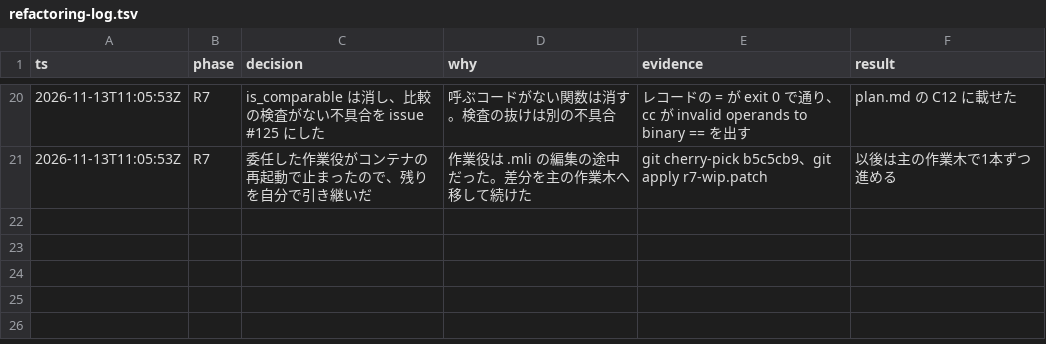
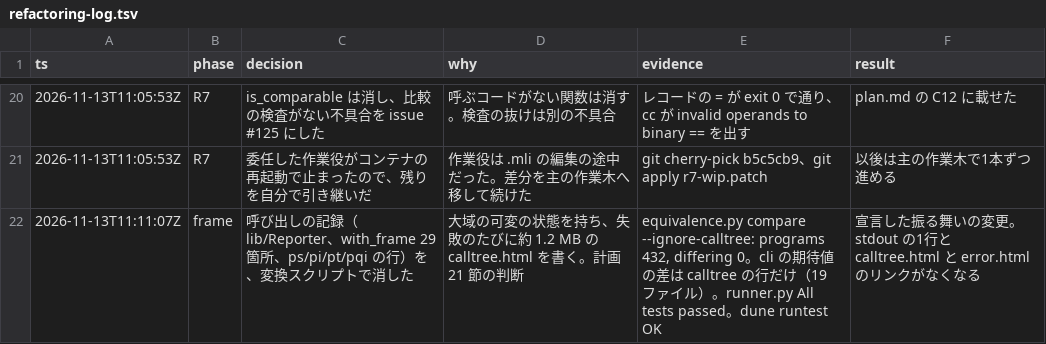
Before and after one commit to austral/austral, a TSV file: docs/refactoring-log.tsv, drawn as a sheet; only a part is shown, gaps mark what is left out.

```diff
--- a/docs/refactoring-log.tsv
+++ b/docs/refactoring-log.tsv
@@ -21 +21,2 @@ ts	phase	decision	why	evidence	result
 2026-11-13T11:05:53Z	R7	委任した作業役がコンテナの再起動で止まったので、残りを自分で引き継いだ	作業役は .mli の編集の途中だった。差分を主の作業木へ移して続けた	git cherry-pick b5c5cb9、git apply r7-wip.patch	以後は主の作業木で1本ずつ進める
+2026-11-13T11:11:07Z	frame	呼び出しの記録（lib/Reporter、with_frame 29 箇所、ps/pi/pt/pqi の行）を、変換スクリプトで消した	大域の可変の状態を持ち、失敗のたびに約 1.2 MB の calltree.html を書く。計画 21 節の判断	equivalence.py compare --ignore-calltree: programs 432, differing 0。cli の期待値の差は calltree の行だけ（19 ファイル）。runner.py All tests passed。dune runtest OK	宣言した振る舞いの変更。stdout の1行と calltree.html と error.html のリンクがなくなる
```
Also changed, not shown: tools/refactoring/expected/metrics.tsv, 39 other files.
